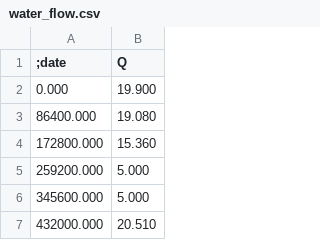
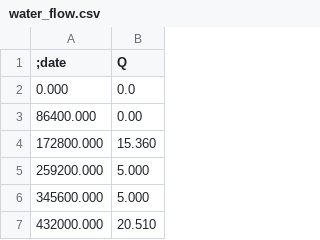
Before and after one commit to mcobosb/Barrier, a CSV file: cmake-build-debug/water_flow.csv, drawn as a sheet; only a part is shown.

```diff
--- a/cmake-build-debug/water_flow.csv
+++ b/cmake-build-debug/water_flow.csv
@@ -1,4 +1,4 @@
 ;date,Q
-0.000,19.900
-86400.000,19.080
+0.000,0.0
+86400.000,0.00
 172800.000,15.360
```
Also changed, not shown: cmake-build-debug/tides.csv, 9 other files.
